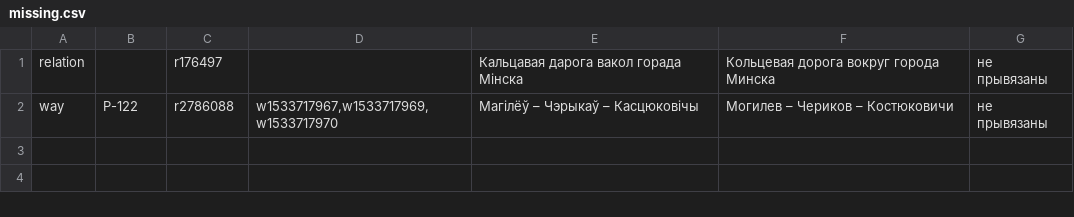
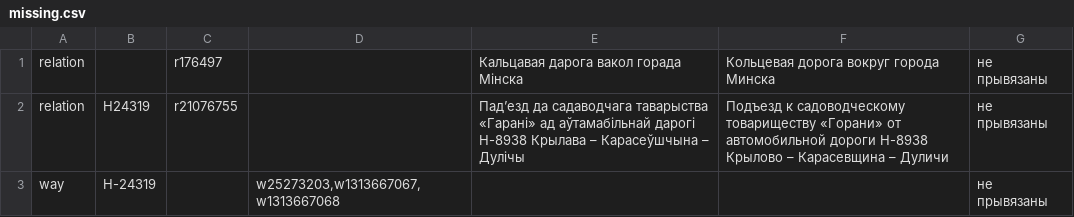
Before and after one commit to lidacity/osm-validator, a CSV file: docs/missing.csv, drawn as a sheet.

```diff
--- a/docs/missing.csv
+++ b/docs/missing.csv
@@ -1,2 +1,3 @@
 relation;;r176497;;Кальцавая дарога вакол горада Мінска;Кольцевая дорога вокруг города Минска;не прывязаны
-way;Р-122;r2786088;w1533717967,w1533717969,w1533717970;Магілёў – Чэрыкаў – Касцюковічы;Могилев – Чериков – Костюковичи;не прывязаны
+relation;Н24319;r21076755;;Падʼезд да садаводчага таварыства «Гарані» ад аўтамабільнай дарогі Н-8938 Крылава – Карасеўшчына – Дулічы;Подъезд к садоводческому товариществу «Горани» от автомобильной дороги Н-8938 Крылово – Карасевщина – Дуличи;не прывязаны
+way;Н-24319;;w25273203,w1313667067,w1313667068;;;не прывязаны
```
Also changed, not shown: docs/boundary.csv, docs/error.csv, 11 other files.
